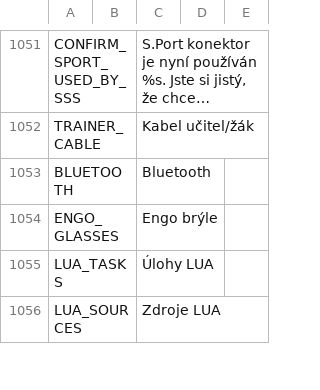
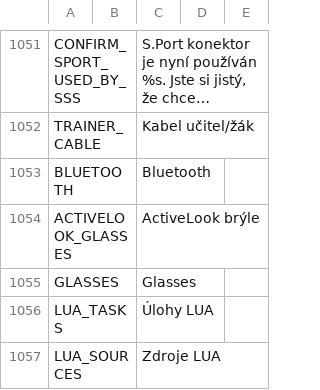
Before and after one commit to FrSkyRC/ETHOS-Feedback-Community, a CSV file: translations/ethos/cs.csv, drawn as a sheet; only a part is shown, gaps mark what is left out; long unchanged cells end in ….

```diff
--- a/translations/ethos/cs.csv
+++ b/translations/ethos/cs.csv
@@ -1053,3 +1053,4 @@ TRAINER_CABLE,,"Kabel učitel/žák"
 BLUETOOTH,,"Bluetooth"
-ENGO_GLASSES,,"Engo brýle"
+ACTIVELOOK_GLASSES,,"ActiveLook brýle"
+GLASSES,,"Glasses"
 LUA_TASKS,,"Úlohy LUA"
```
Also changed, not shown: translations/ethos/cn.csv, translations/ethos/de.csv, 14 other files.
